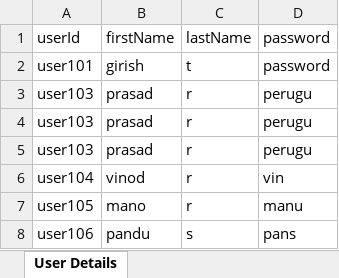
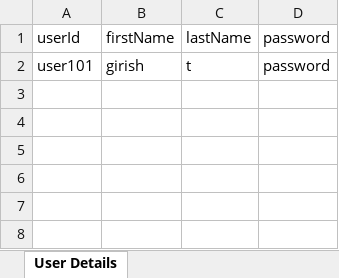
Before and after one commit to venkat-4/shoppingcart, an Excel workbook: src/main/resources/excel/user.xlsx, sheet User Details, drawn as a sheet; values as stored, in another font and other column widths than the file's, no borders; the diff names each change by its address in the sheet, - before the commit and + after, or states it on an @@ line.

```diff
--- a/src/main/resources/excel/user.xlsx (sheet User Details)
+++ b/src/main/resources/excel/user.xlsx (sheet User Details)
-row 3: user103 | prasad | r | perugu
-row 4: user103 | prasad | r | perugu
-row 5: user103 | prasad | r | perugu
-row 6: user104 | vinod | r | vin
-row 7: user105 | mano | r | manu
-row 8: user106 | pandu | s | pans
```
Also changed, not shown: src/main/resources/excel/order.xlsx, src/main/resources/excel/product.xlsx, 13 other files.
